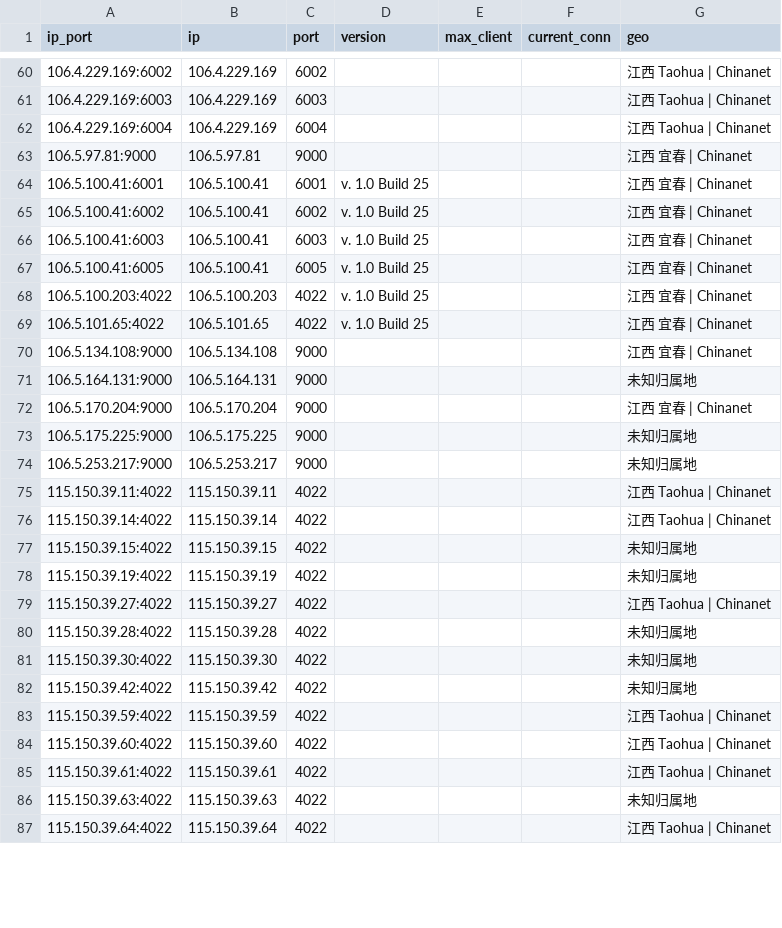
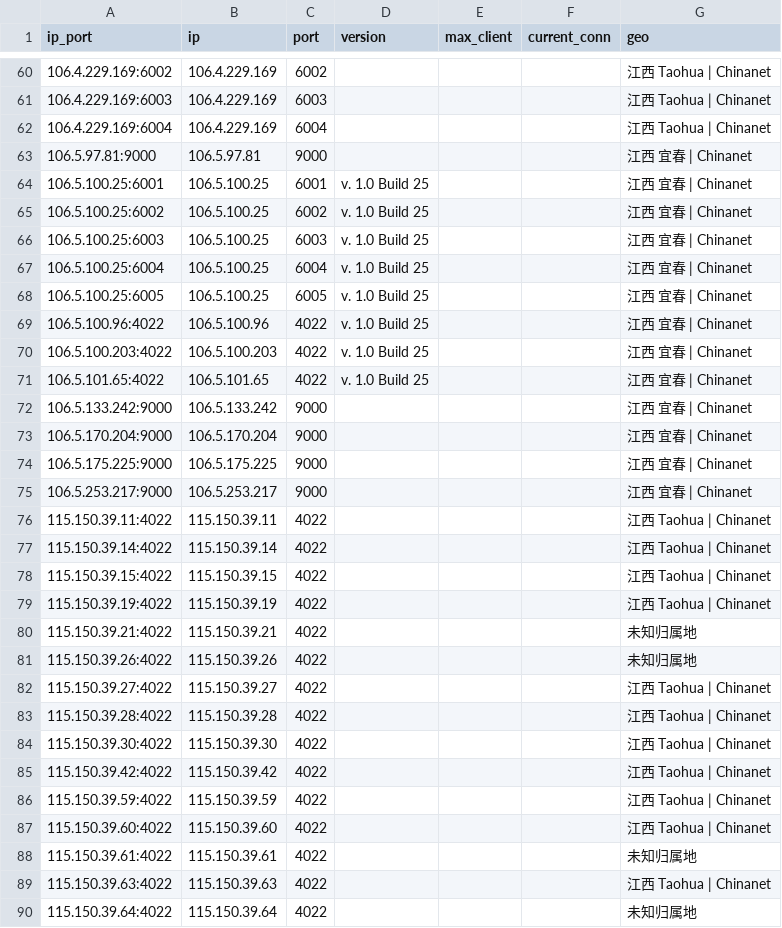
Before and after one commit to ykyfy1/jxdx, a CSV file: ip/good_Jiangxi_dianxin_result.csv, drawn as a sheet; only a part is shown, gaps mark what is left out; the diff covers the shown part only.

```diff
--- a/ip/good_Jiangxi_dianxin_result.csv
+++ b/ip/good_Jiangxi_dianxin_result.csv
@@ -63,25 +63,28 @@
 106.5.97.81:9000,106.5.97.81,9000,,,,江西 宜春 | Chinanet
-106.5.100.41:6001,106.5.100.41,6001,v. 1.0 Build 25,,,江西 宜春 | Chinanet
-106.5.100.41:6002,106.5.100.41,6002,v. 1.0 Build 25,,,江西 宜春 | Chinanet
-106.5.100.41:6003,106.5.100.41,6003,v. 1.0 Build 25,,,江西 宜春 | Chinanet
-106.5.100.41:6005,106.5.100.41,6005,v. 1.0 Build 25,,,江西 宜春 | Chinanet
+106.5.100.25:6001,106.5.100.25,6001,v. 1.0 Build 25,,,江西 宜春 | Chinanet
+106.5.100.25:6002,106.5.100.25,6002,v. 1.0 Build 25,,,江西 宜春 | Chinanet
+106.5.100.25:6003,106.5.100.25,6003,v. 1.0 Build 25,,,江西 宜春 | Chinanet
+106.5.100.25:6004,106.5.100.25,6004,v. 1.0 Build 25,,,江西 宜春 | Chinanet
+106.5.100.25:6005,106.5.100.25,6005,v. 1.0 Build 25,,,江西 宜春 | Chinanet
+106.5.100.96:4022,106.5.100.96,4022,v. 1.0 Build 25,,,江西 宜春 | Chinanet
 106.5.100.203:4022,106.5.100.203,4022,v. 1.0 Build 25,,,江西 宜春 | Chinanet
 106.5.101.65:4022,106.5.101.65,4022,v. 1.0 Build 25,,,江西 宜春 | Chinanet
-106.5.134.108:9000,106.5.134.108,9000,,,,江西 宜春 | Chinanet
-106.5.164.131:9000,106.5.164.131,9000,,,,未知归属地
+106.5.133.242:9000,106.5.133.242,9000,,,,江西 宜春 | Chinanet
 106.5.170.204:9000,106.5.170.204,9000,,,,江西 宜春 | Chinanet
-106.5.175.225:9000,106.5.175.225,9000,,,,未知归属地
-106.5.253.217:9000,106.5.253.217,9000,,,,未知归属地
+106.5.175.225:9000,106.5.175.225,9000,,,,江西 宜春 | Chinanet
+106.5.253.217:9000,106.5.253.217,9000,,,,江西 宜春 | Chinanet
 115.150.39.11:4022,115.150.39.11,4022,,,,江西 Taohua | Chinanet
 115.150.39.14:4022,115.150.39.14,4022,,,,江西 Taohua | Chinanet
-115.150.39.15:4022,115.150.39.15,4022,,,,未知归属地
-115.150.39.19:4022,115.150.39.19,4022,,,,未知归属地
+115.150.39.15:4022,115.150.39.15,4022,,,,江西 Taohua | Chinanet
+115.150.39.19:4022,115.150.39.19,4022,,,,江西 Taohua | Chinanet
+115.150.39.21:4022,115.150.39.21,4022,,,,未知归属地
+115.150.39.26:4022,115.150.39.26,4022,,,,未知归属地
 115.150.39.27:4022,115.150.39.27,4022,,,,江西 Taohua | Chinanet
-115.150.39.28:4022,115.150.39.28,4022,,,,未知归属地
-115.150.39.30:4022,115.150.39.30,4022,,,,未知归属地
-115.150.39.42:4022,115.150.39.42,4022,,,,未知归属地
+115.150.39.28:4022,115.150.39.28,4022,,,,江西 Taohua | Chinanet
+115.150.39.30:4022,115.150.39.30,4022,,,,江西 Taohua | Chinanet
+115.150.39.42:4022,115.150.39.42,4022,,,,江西 Taohua | Chinanet
 115.150.39.59:4022,115.150.39.59,4022,,,,江西 Taohua | Chinanet
 115.150.39.60:4022,115.150.39.60,4022,,,,江西 Taohua | Chinanet
-115.150.39.61:4022,115.150.39.61,4022,,,,江西 Taohua | Chinanet
-115.150.39.63:4022,115.150.39.63,4022,,,,未知归属地
-115.150.39.64:4022,115.150.39.64,4022,,,,江西 Taohua | Chinanet
+115.150.39.61:4022,115.150.39.61,4022,,,,未知归属地
+115.150.39.63:4022,115.150.39.63,4022,,,,江西 Taohua | Chinanet
+115.150.39.64:4022,115.150.39.64,4022,,,,未知归属地
```
Also changed, not shown: 11 added rows, 2 removed rows and 13 edited cells elsewhere in this file, 5 other files.
